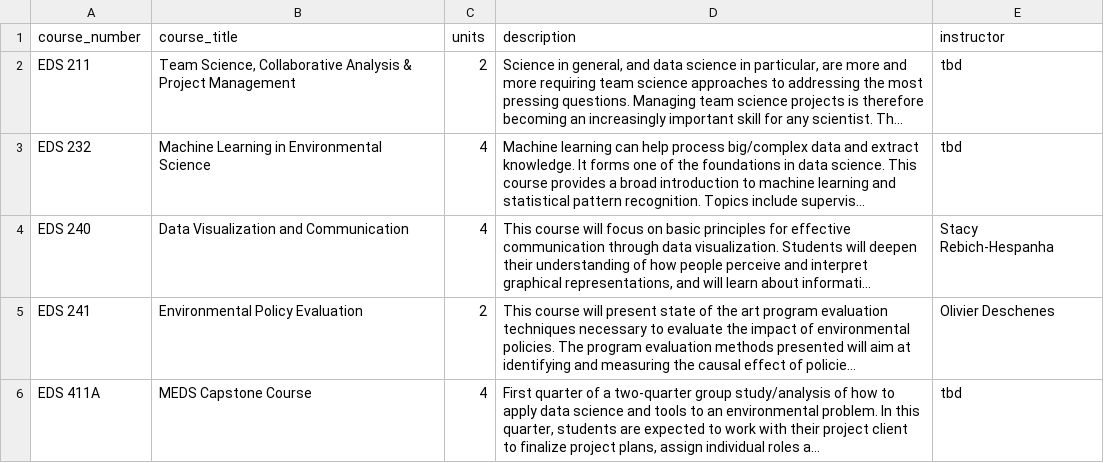
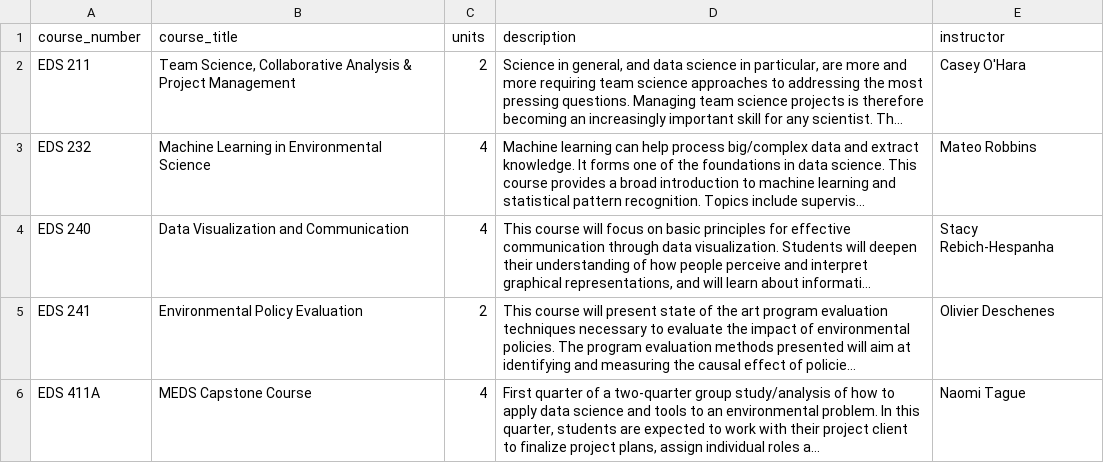
Before and after one commit to UCSB-MEDS/UCSB-MEDS.github.io, a CSV file: course_description_files/winter.csv, drawn as a sheet; long unchanged cells end in …; the diff names each change by its address in the sheet, - before the commit and + after, or states it on an @@ line.

Commit message:
updated course instructors and student websites page

```diff
--- a/course_description_files/winter.csv
+++ b/course_description_files/winter.csv
-E2 (instructor): tbd
+E2 (instructor): Casey O'Hara
-E3 (instructor): tbd
+E3 (instructor): Mateo Robbins
-E6 (instructor): tbd
+E6 (instructor): Naomi Tague
```
Also changed, not shown: course_description_files/spring.csv, docs/course_description_files/spring.csv, 9 other files.
